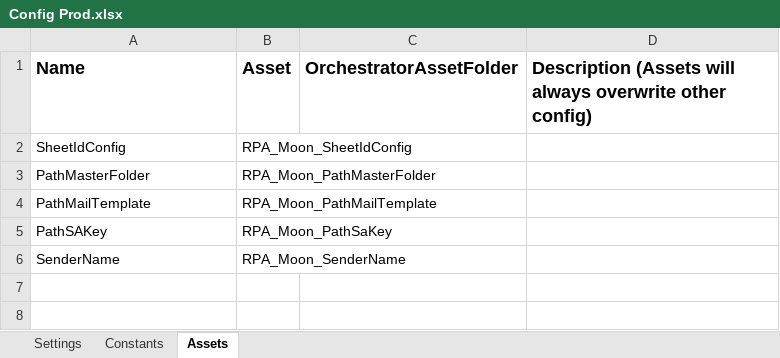
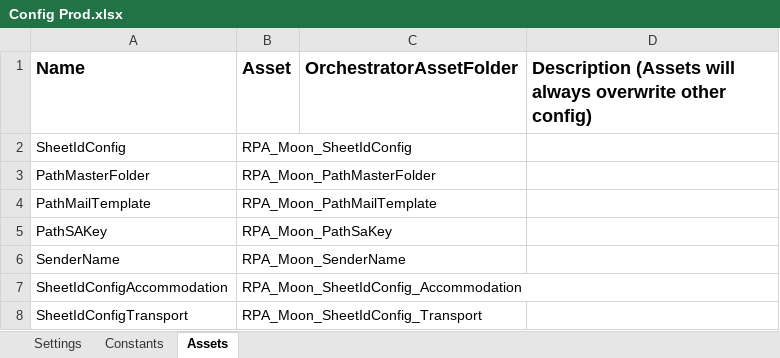
Before and after one commit to hansdavin/Traveloka_DataAutomation_Dispatcher_Email_S2, an Excel workbook: Data/Config Prod.xlsx, sheet Assets, drawn as a sheet; values as stored, in another font and other column widths than the file's, no borders; the diff names each change by its address in the sheet, - before the commit and + after, or states it on an @@ line.

Commit message:
Added asset to config prod.xlsx

```diff
--- a/Data/Config Prod.xlsx (sheet Assets)
+++ b/Data/Config Prod.xlsx (sheet Assets)
+row 7: SheetIdConfigAccommodation | RPA_Moon_SheetIdConfig_Accommodation
+row 8: SheetIdConfigTransport | RPA_Moon_SheetIdConfig_Transport
```
Also changed, not shown: 1 other file.
